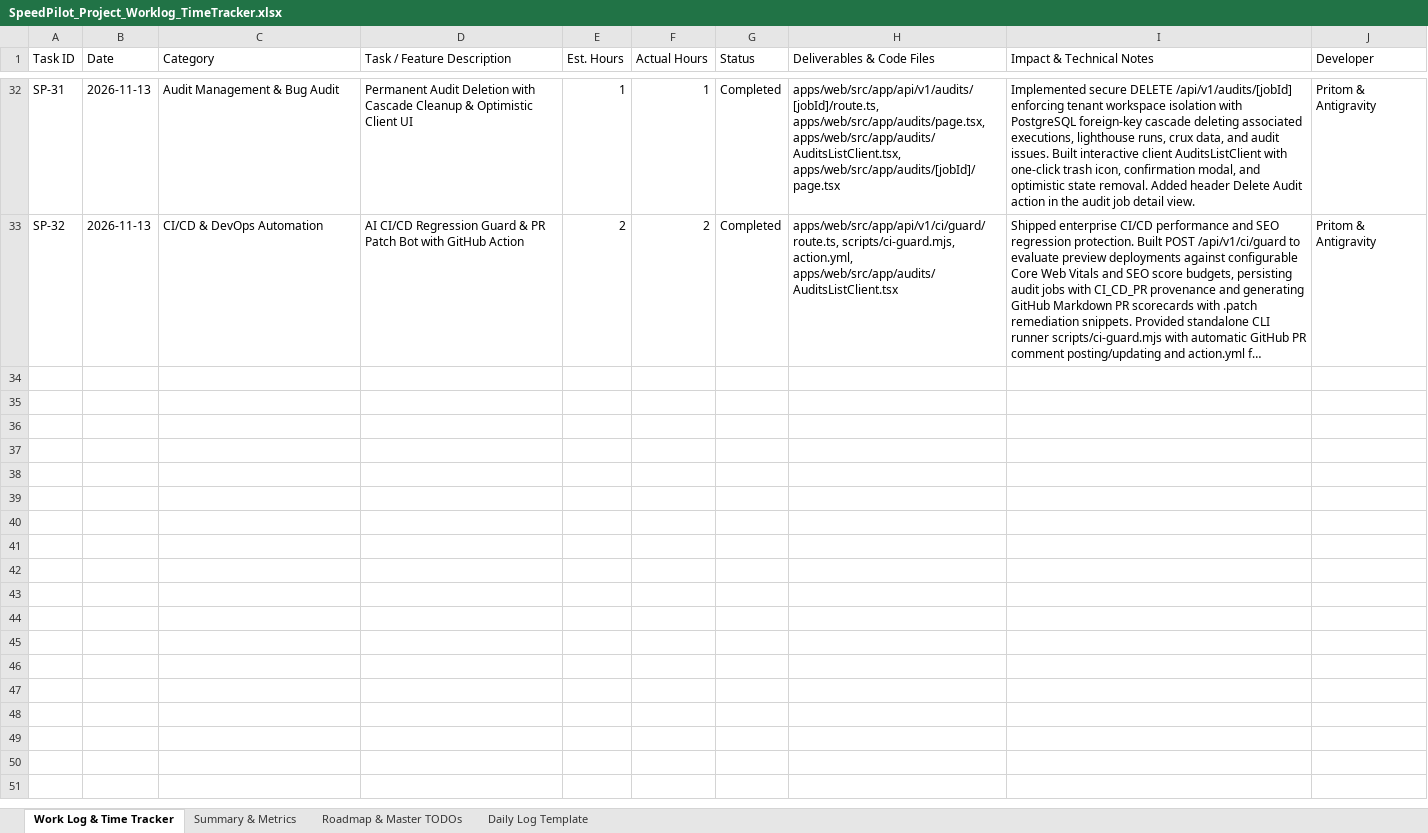
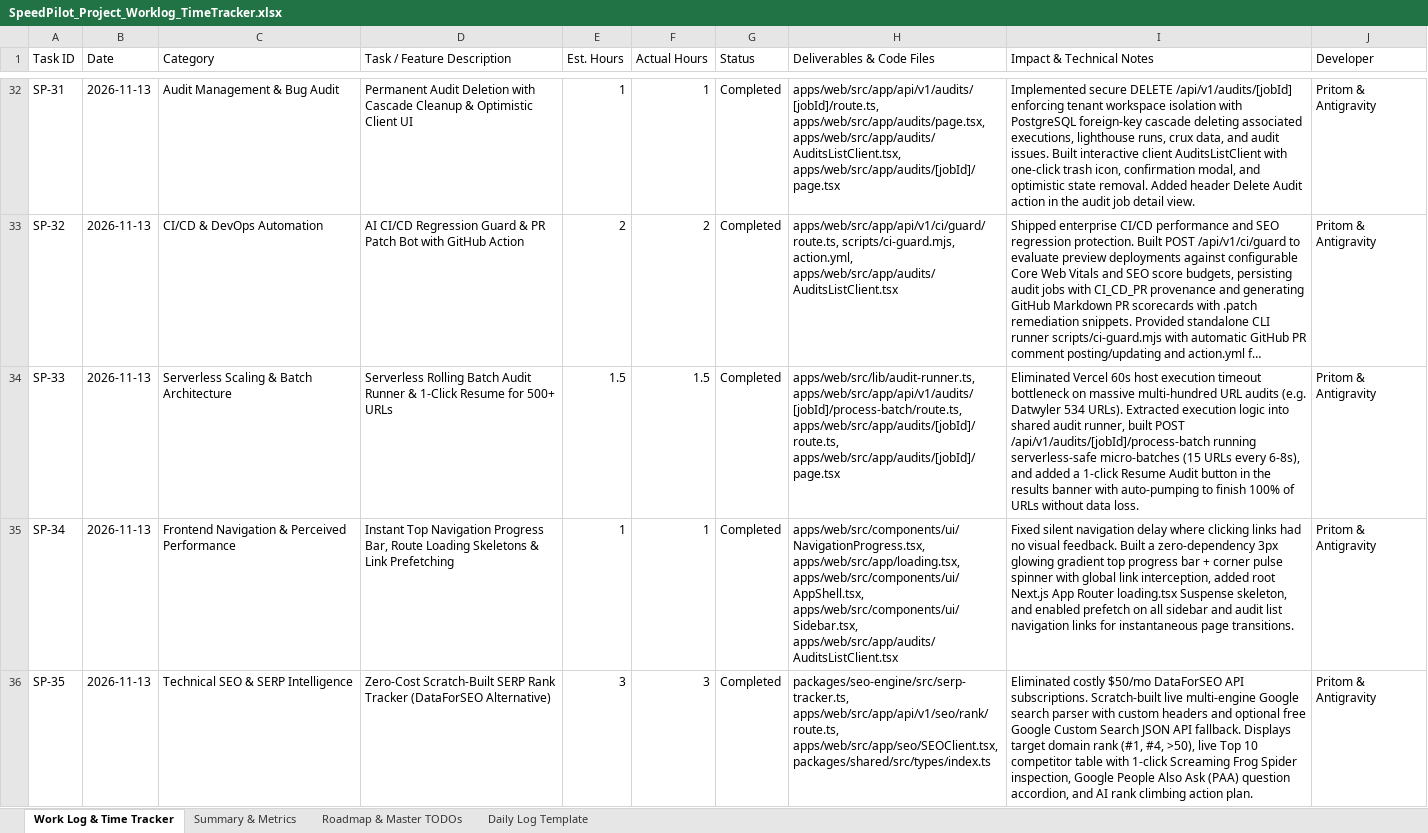
Before and after one commit to WebDevWithPritom/speedpilot, an Excel workbook: SpeedPilot_Project_Worklog_TimeTracker.xlsx, sheet Work Log & Time Tracker, drawn as a sheet; only a part is shown, gaps mark what is left out; long unchanged cells end in …; values as stored, in another font and other column widths than the file's, no borders; the diff names each change by its address in the sheet, - before the commit and + after, or states it on an @@ line.

Commit message:
docs(tracker): log SP-33 (Batch Runner), SP-34 (Navigation Progress), and SP-35 (SERP Tracker Completed)

```diff
--- a/SpeedPilot_Project_Worklog_TimeTracker.xlsx (sheet Work Log & Time Tracker)
+++ b/SpeedPilot_Project_Worklog_TimeTracker.xlsx (sheet Work Log & Time Tracker)
+row 34: SP-33 | 2026-11-13 | Serverless Scaling & Batch Architecture | Serverless Rolling Batch Audit Runner & 1-Click Resume for 500+ URLs | 1.5 | 1.5 | Completed | apps/web/src/lib/audit-runner.ts, apps/web/src/app/api/v1/audits/[jobId]/process-batch/route.ts, apps/web/src/app/audits/[jobId]/route.ts, apps/web/src/app/audits/[jobId]/page.tsx | Eliminated Vercel 60s host execution timeout bottleneck on massive multi-hundred URL audits (e.g. Datwyler 534 URLs). Extracted execution logic into shared audit runner, built POST /api/v1/audits/[jobId]/process-batch running serverless-safe micro-batches (15 URLs every 6-8s), and added a 1-click Resume Audit button in the results banner with auto-pumping to finish 100% of URLs without data loss. | Pritom & Antigravity
+row 35: SP-34 | 2026-11-13 | Frontend Navigation & Perceived Performance | Instant Top Navigation Progress Bar, Route Loading Skeletons & Link Prefetching | 1 | 1 | Completed | apps/web/src/components/ui/NavigationProgress.tsx, apps/web/src/app/loading.tsx, apps/web/src/components/ui/AppShell.tsx, apps/web/src/components/ui/Sidebar.tsx, apps/web/src/app/audits/AuditsListClient.tsx | Fixed silent navigation delay where clicking links had no visual feedback. Built a zero-dependency 3px glowing gradient top progress bar + corner pulse spinner with global link interception, added root Next.js App Router loading.tsx Suspense skeleton, and enabled prefetch on all sidebar and audit list navigation links for instantaneous page transitions. | Pritom & Antigravity
+row 36: SP-35 | 2026-11-13 | Technical SEO & SERP Intelligence | Zero-Cost Scratch-Built SERP Rank Tracker (DataForSEO Alternative) | 3 | 3 | Completed | packages/seo-engine/src/serp-tracker.ts, apps/web/src/app/api/v1/seo/rank/route.ts, apps/web/src/app/seo/SEOClient.tsx, packages/shared/src/types/index.ts | Eliminated costly $50/mo DataForSEO API subscriptions. Scratch-built live multi-engine Google search parser with custom headers and optional free Google Custom Search JSON API fallback. Displays target domain rank (#1, #4, >50), live Top 10 competitor table with 1-click Screaming Frog Spider inspection, Google People Also Ask (PAA) question accordion, and AI rank climbing action plan. | Pritom & Antigravity
```
Also changed, not shown: sheet Summary & Metrics, sheet Roadmap & Master TODOs, 2 other files.
